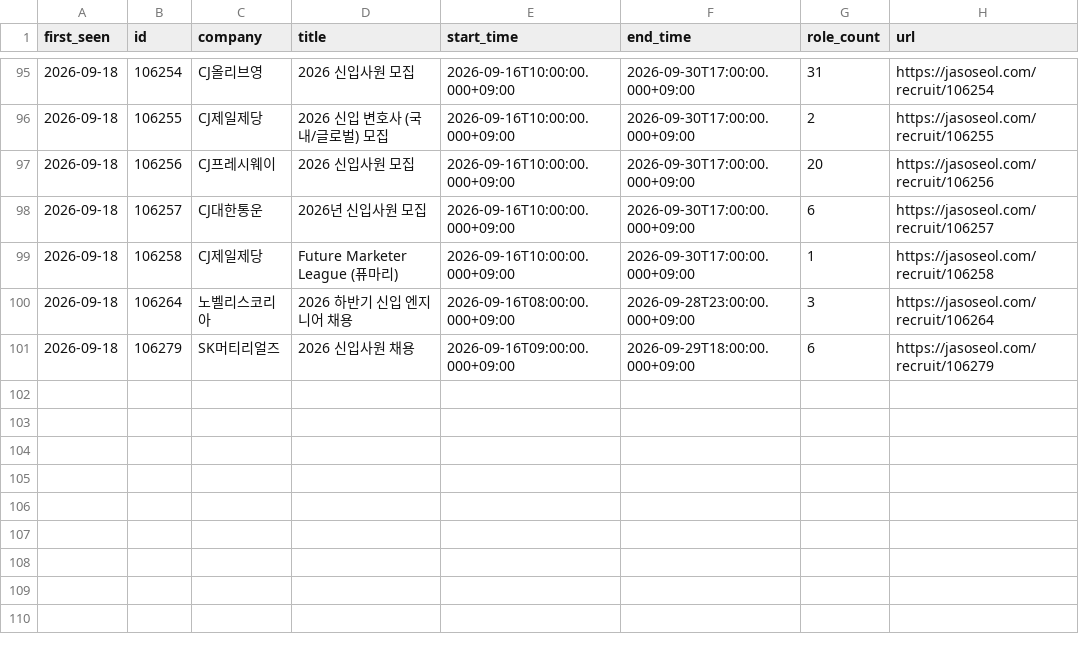
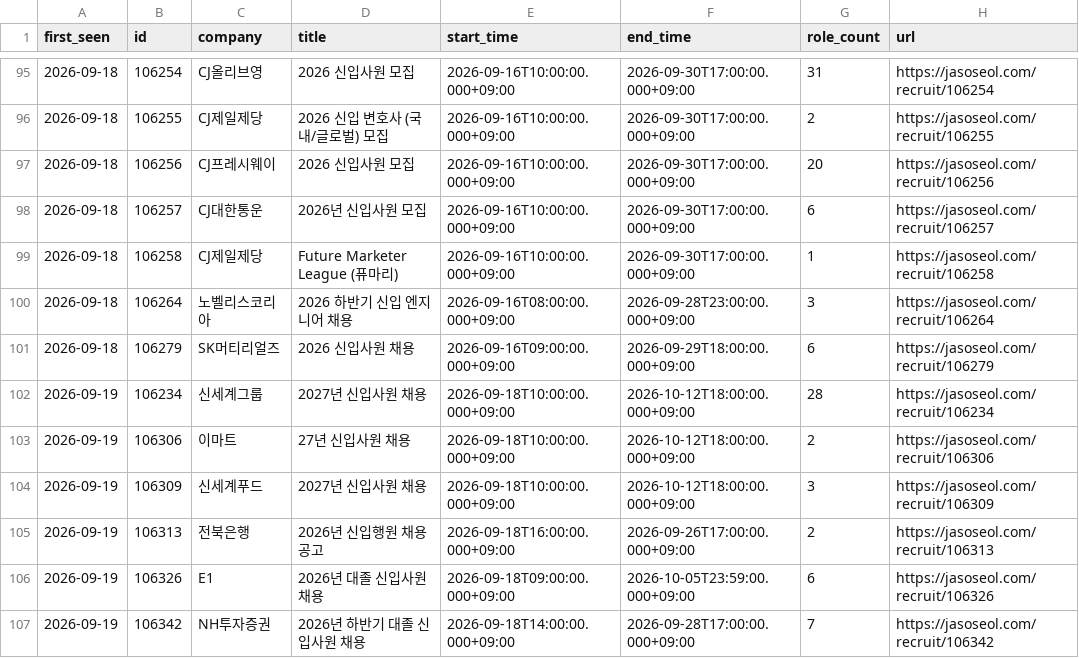
Before and after one commit to nukktae/ajildaa-ory, a CSV file: data/new-postings.csv, drawn as a sheet; only a part is shown, gaps mark what is left out.

```diff
--- a/data/new-postings.csv
+++ b/data/new-postings.csv
@@ -101 +101,7 @@
 2026-09-18,106279,SK머티리얼즈,2026 신입사원 채용,2026-09-16T09:00:00.000+09:00,2026-09-29T18:00:00.000+09:00,6,https://jasoseol.com/recruit/106279
+2026-09-19,106234,신세계그룹,2027년 신입사원 채용,2026-09-18T10:00:00.000+09:00,2026-10-12T18:00:00.000+09:00,28,https://jasoseol.com/recruit/106234
+2026-09-19,106306,이마트,27년 신입사원 채용,2026-09-18T10:00:00.000+09:00,2026-10-12T18:00:00.000+09:00,2,https://jasoseol.com/recruit/106306
+2026-09-19,106309,신세계푸드,2027년 신입사원 채용,2026-09-18T10:00:00.000+09:00,2026-10-12T18:00:00.000+09:00,3,https://jasoseol.com/recruit/106309
+2026-09-19,106313,전북은행,2026년 신입행원 채용공고,2026-09-18T16:00:00.000+09:00,2026-09-26T17:00:00.000+09:00,2,https://jasoseol.com/recruit/106313
+2026-09-19,106326,E1,2026년 대졸 신입사원 채용,2026-09-18T09:00:00.000+09:00,2026-10-05T23:59:00.000+09:00,6,https://jasoseol.com/recruit/106326
+2026-09-19,106342,NH투자증권,2026년 하반기 대졸 신입사원 채용,2026-09-18T14:00:00.000+09:00,2026-09-28T17:00:00.000+09:00,7,https://jasoseol.com/recruit/106342
```
Also changed, not shown: data/postings.csv, 2 other files.
